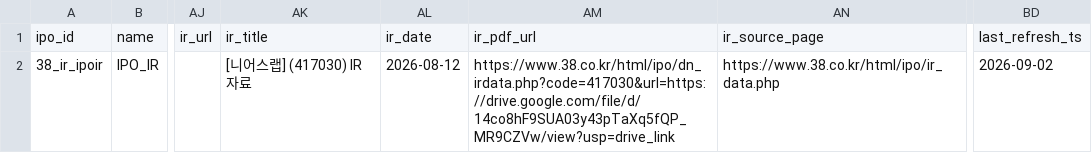
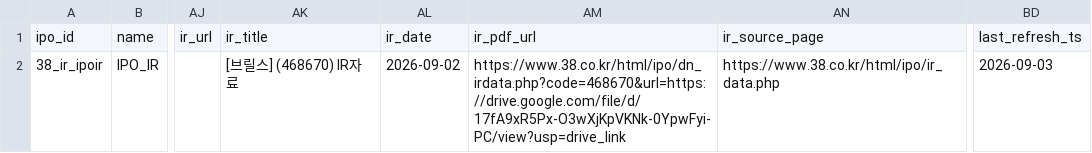
Before and after one commit to poet1004/offering_reminder, a CSV file: ipo_git/data/cache/ir_38_live.csv, drawn as a sheet; only a part is shown, gaps mark what is left out; the diff names each change by its address in the sheet, - before the commit and + after, or states it on an @@ line.

```diff
--- a/ipo_git/data/cache/ir_38_live.csv
+++ b/ipo_git/data/cache/ir_38_live.csv
-AK2: [니어스랩] (417030) IR자료
+AK2: [브릴스] (468670) IR자료
-AL2: 2026-08-12
+AL2: 2026-09-02
-AM2: https://www.38.co.kr/html/ipo/dn_irdata.php?code=417030&url=https://drive.google.com/file/d/14co8hF9SUA03y43pTaXq5fQP_MR9CZVw/view?usp=drive_link
+AM2: https://www.38.co.kr/html/ipo/dn_irdata.php?code=468670&url=https://drive.google.com/file/d/17fA9xR5Px-O3wXjKpVKNk-0YpwFyi-PC/view?usp=drive_link
-BD2: 2026-09-02
+BD2: 2026-09-03
```
Also changed, not shown: ipo_git/data/cache/kind_corp_download_live.csv, ipo_git/data/cache/market_snapshot_last_success.csv, 33 other files.
